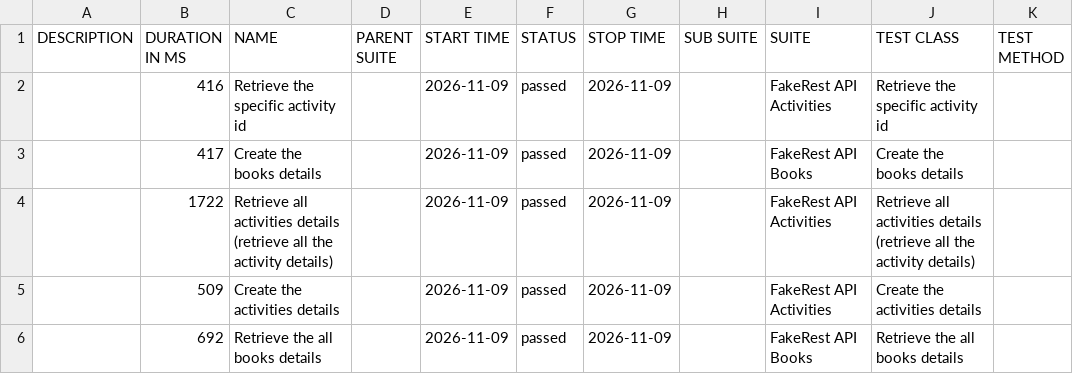
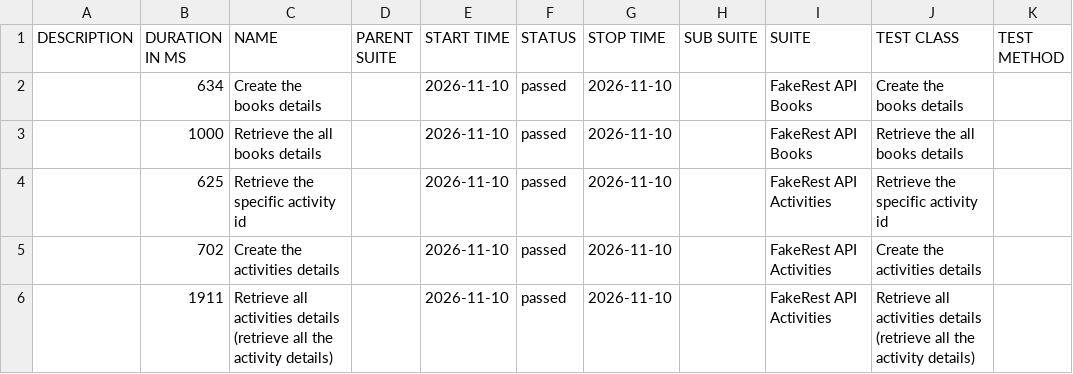
Before and after one commit to BalajiRamudu/API_Testing_Practice, a CSV file: data/suites.csv, drawn as a sheet.

```diff
--- a/data/suites.csv
+++ b/data/suites.csv
@@ -1,6 +1,6 @@
 "DESCRIPTION","DURATION IN MS","NAME","PARENT SUITE","START TIME","STATUS","STOP TIME","SUB SUITE","SUITE","TEST CLASS","TEST METHOD"
-"","416","Retrieve the specific activity id","","2026-11-09","passed","2026-11-09","","FakeRest API Activities","Retrieve the specific activity id",""
-"","417","Create the books details","","2026-11-09","passed","2026-11-09","","FakeRest API Books","Create the books details",""
-"","1722","Retrieve all activities details (retrieve all the activity details)","","2026-11-09","passed","2026-11-09","","FakeRest API Activities","Retrieve all activities details (retrieve all the activity details)",""
-"","509","Create the activities details","","2026-11-09","passed","2026-11-09","","FakeRest API Activities","Create the activities details",""
-"","692","Retrieve the all books details","","2026-11-09","passed","2026-11-09","","FakeRest API Books","Retrieve the all books details",""
+"","634","Create the books details","","2026-11-10","passed","2026-11-10","","FakeRest API Books","Create the books details",""
+"","1000","Retrieve the all books details","","2026-11-10","passed","2026-11-10","","FakeRest API Books","Retrieve the all books details",""
+"","625","Retrieve the specific activity id","","2026-11-10","passed","2026-11-10","","FakeRest API Activities","Retrieve the specific activity id",""
+"","702","Create the activities details","","2026-11-10","passed","2026-11-10","","FakeRest API Activities","Create the activities details",""
+"","1911","Retrieve all activities details (retrieve all the activity details)","","2026-11-10","passed","2026-11-10","","FakeRest API Activities","Retrieve all activities details (retrieve all the activity details)",""
```
Also changed, not shown: data/behaviors.csv, 25 other files.
